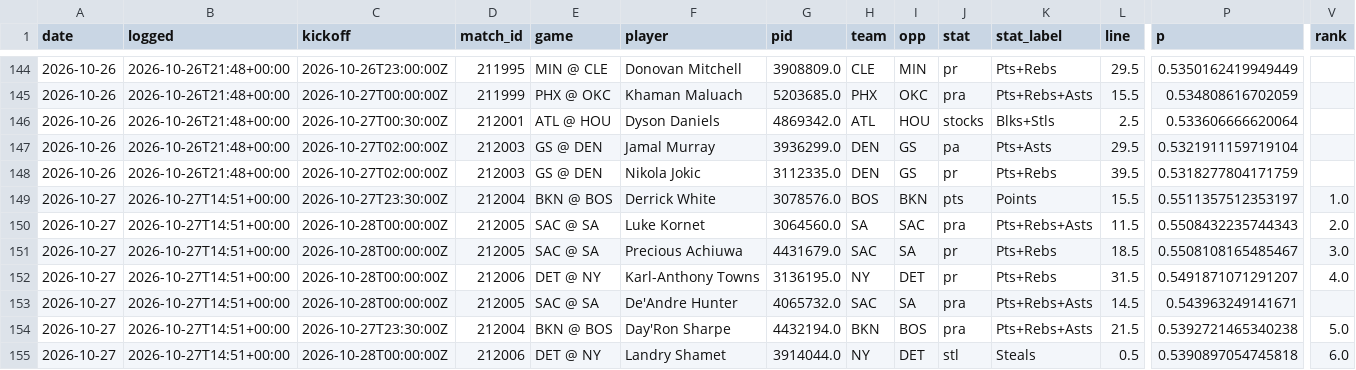
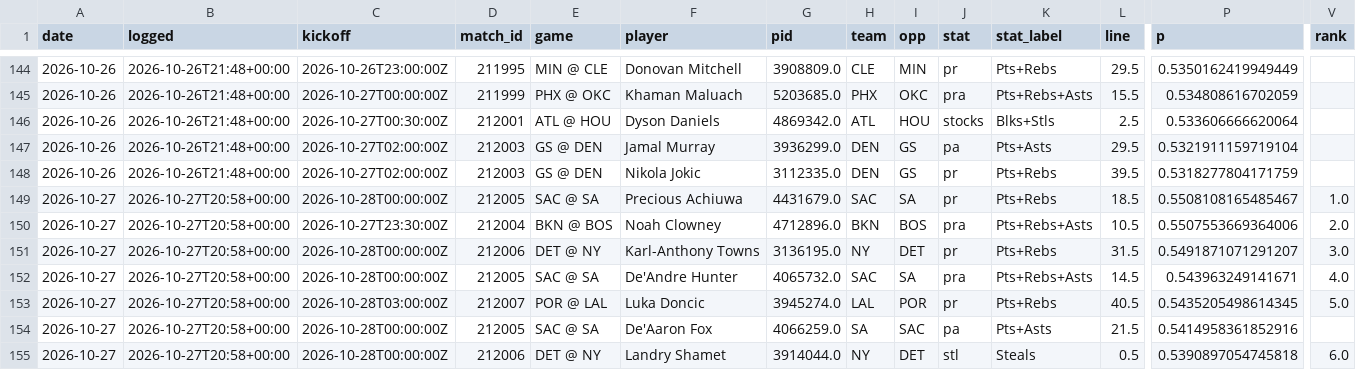
Before and after one commit to NeelW-eng/nba-model, a CSV file: data/picks_log.csv, drawn as a sheet; only a part is shown, gaps mark what is left out; removed rows and columns are numbered as before the commit, all else as after; rows hold the shown columns only; the diff covers the shown part only; the diff names each change by its address in the sheet, - before the commit and + after, or states it on an @@ line.

```diff
--- a/data/picks_log.csv
+++ b/data/picks_log.csv
-row 149: 2026-10-27 | 2026-10-27T14:51+00:00 | 2026-10-27T23:30:00Z | 212004 | BKN @ BOS | Derrick White | 3078576.0 | BOS | BKN | pts | Points | 15.5 | 0.5511357512353197 | 1.0
-row 150: 2026-10-27 | 2026-10-27T14:51+00:00 | 2026-10-28T00:00:00Z | 212005 | SAC @ SA | Luke Kornet | 3064560.0 | SA | SAC | pra | Pts+Rebs+Asts | 11.5 | 0.5508432235744343 | 2.0
-B149 (logged): 2026-10-27T14:51+00:00
+B149 (logged): 2026-10-27T20:58+00:00
-V149 (rank): 3.0
+V149 (rank): 1.0
+row 150: 2026-10-27 | 2026-10-27T20:58+00:00 | 2026-10-27T23:30:00Z | 212004 | BKN @ BOS | Noah Clowney | 4712896.0 | BKN | BOS | pra | Pts+Rebs+Asts | 10.5 | 0.5507553669364006 | 2.0
-B151:B153 (logged): 2026-10-27T14:51+00:00
+B151:B153 (logged): 2026-10-27T20:58+00:00
-V151 (rank): 4.0
+V151 (rank): 3.0
-V152 (rank): (empty)
+V152 (rank): 4.0
-C153 (kickoff): 2026-10-27T23:30:00Z
+C153 (kickoff): 2026-10-28T03:00:00Z
-D153 (match_id): 212004
+D153 (match_id): 212007
-E153 (game): BKN @ BOS
+E153 (game): POR @ LAL
-F153 (player): Day'Ron Sharpe
+F153 (player): Luka Doncic
-G153 (pid): 4432194.0
+G153 (pid): 3945274.0
-H153 (team): BKN
+H153 (team): LAL
-I153 (opp): BOS
+I153 (opp): POR
-J153 (stat): pra
+J153 (stat): pr
-K153 (stat_label): Pts+Rebs+Asts
+K153 (stat_label): Pts+Rebs
-L153 (line): 21.5
+L153 (line): 40.5
-P153 (p): 0.5392721465340238
+P153 (p): 0.5435205498614345
+row 154: 2026-10-27 | 2026-10-27T20:58+00:00 | 2026-10-28T00:00:00Z | 212005 | SAC @ SA | De'Aaron Fox | 4066259.0 | SA | SAC | pa | Pts+Asts | 21.5 | 0.5414958361852916
-B155 (logged): 2026-10-27T14:51+00:00
+B155 (logged): 2026-10-27T20:58+00:00
```
Also changed, not shown: 77 edited cells elsewhere in this file, 5 other files.
